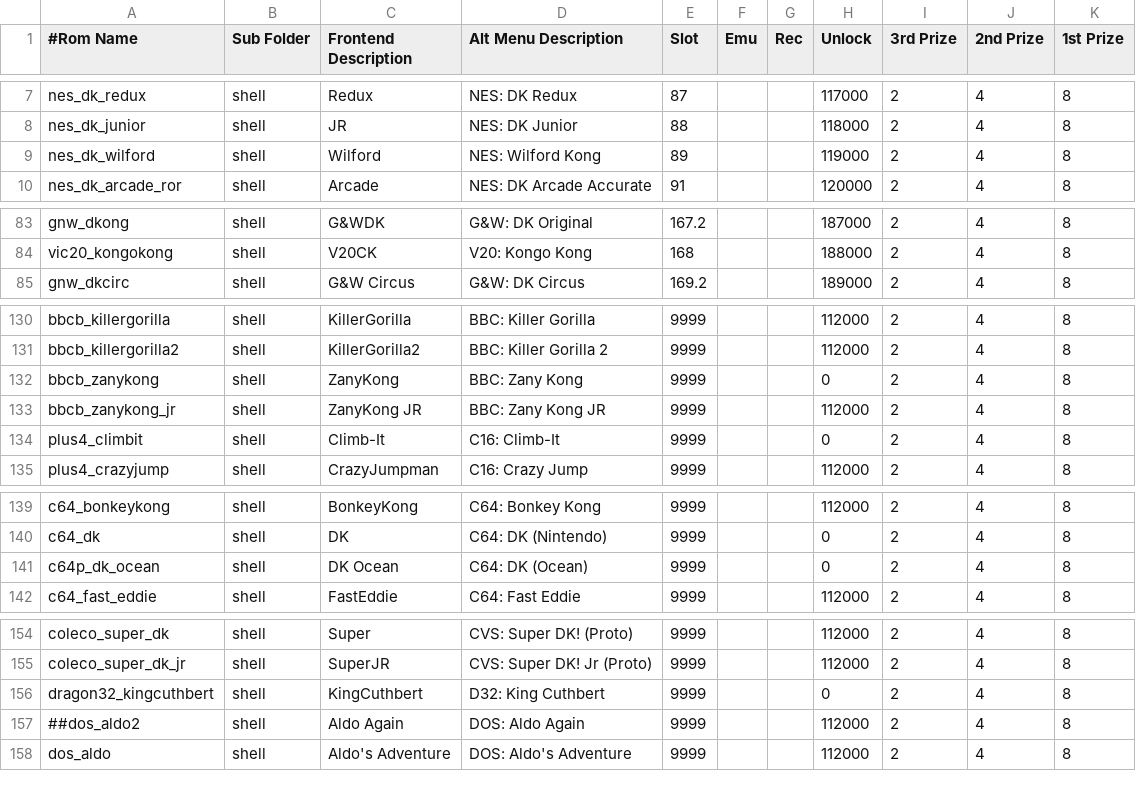
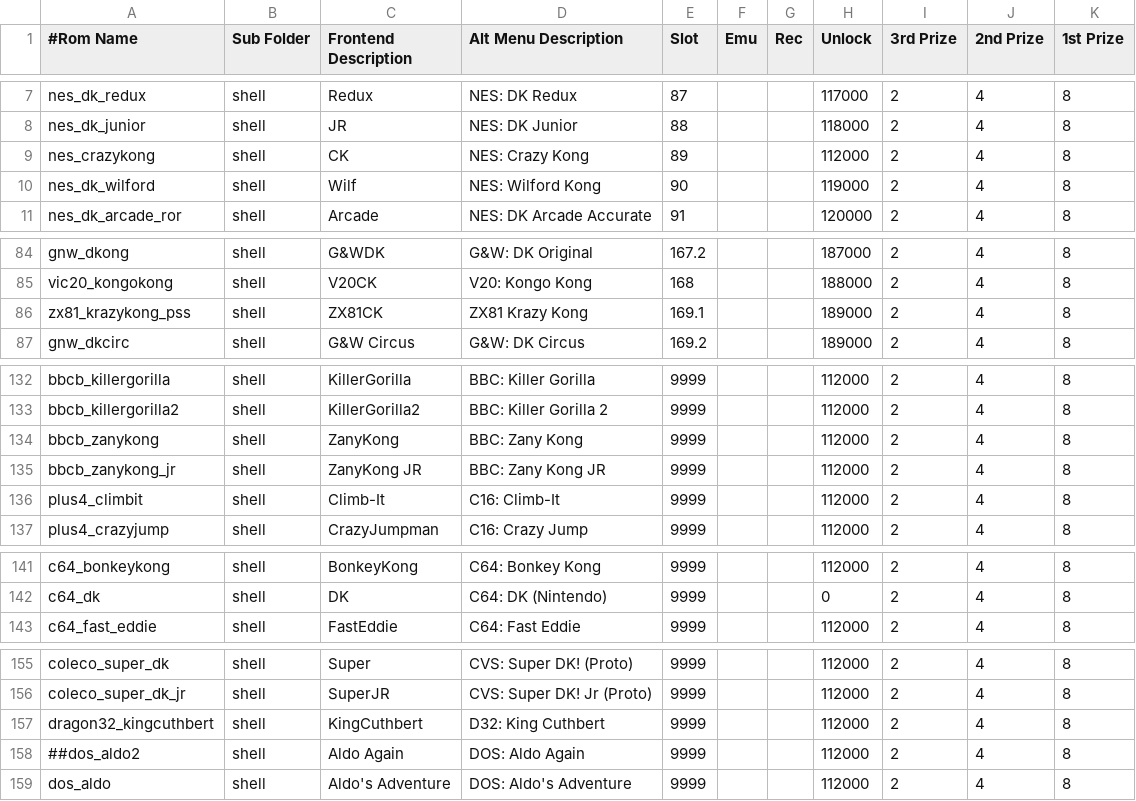
Before and after one commit to 10yard/dkafe, a CSV file: romlist_addon.csv, drawn as a sheet; only a part is shown, gaps mark what is left out; the diff covers the shown part only.

Commit message:
Option to get add-on pack from menu.  Automatic download and install.  x64 Windows only at the moment. Added NES Crazy Kong hack Added ZX81 Crazy Kong - very good for the limited hardware, it scrolls upwards Addex VIC20 Fast Eddie Addex ZX80 Kong - machine not supported in MAME so uses PC emulator

```diff
--- a/romlist_addon.csv
+++ b/romlist_addon.csv
@@ -8,3 +8,4 @@ nes_dk_redux,shell,Redux,NES: DK Redux,87,,,117000,2,4,8
 nes_dk_junior,shell,JR,NES: DK Junior,88,,,118000,2,4,8
-nes_dk_wilford,shell,Wilford,NES: Wilford Kong,89,,,119000,2,4,8
+nes_crazykong,shell,CK,NES: Crazy Kong,89,,,112000,2,4,8
+nes_dk_wilford,shell,Wilf,NES: Wilford Kong,90,,,119000,2,4,8
 nes_dk_arcade_ror,shell,Arcade,NES: DK Arcade Accurate,91,,,120000,2,4,8
@@ -84,2 +85,3 @@ gnw_dkong,shell,G&WDK,G&W: DK Original,167.2,,,187000,2,4,8
 vic20_kongokong,shell,V20CK,V20: Kongo Kong,168,,,188000,2,4,8
+zx81_krazykong_pss,shell,ZX81CK,ZX81 Krazy Kong,169.1,,,189000,2,4,8
 gnw_dkcirc,shell,G&W Circus,G&W: DK Circus,169.2,,,189000,2,4,8
@@ -131,5 +133,5 @@ bbcb_killergorilla,shell,KillerGorilla,BBC: Killer Gorilla,9999,,,112000,2,4,8
 bbcb_killergorilla2,shell,KillerGorilla2,BBC: Killer Gorilla 2,9999,,,112000,2,4,8
-bbcb_zanykong,shell,ZanyKong,BBC: Zany Kong,9999,,,0,2,4,8
+bbcb_zanykong,shell,ZanyKong,BBC: Zany Kong,9999,,,112000,2,4,8
 bbcb_zanykong_jr,shell,ZanyKong JR,BBC: Zany Kong JR,9999,,,112000,2,4,8
-plus4_climbit,shell,Climb-It,C16: Climb-It,9999,,,0,2,4,8
+plus4_climbit,shell,Climb-It,C16: Climb-It,9999,,,112000,2,4,8
 plus4_crazyjump,shell,CrazyJumpman,C16: Crazy Jump,9999,,,112000,2,4,8
@@ -140,3 +142,2 @@ c64_bonkeykong,shell,BonkeyKong,C64: Bonkey Kong,9999,,,112000,2,4,8
 c64_dk,shell,DK,C64: DK (Nintendo),9999,,,0,2,4,8
-c64p_dk_ocean,shell,DK Ocean,C64: DK (Ocean),9999,,,0,2,4,8
 c64_fast_eddie,shell,FastEddie,C64: Fast Eddie,9999,,,112000,2,4,8
@@ -155,3 +156,3 @@ coleco_super_dk,shell,Super,CVS: Super DK! (Proto),9999,,,112000,2,4,8
 coleco_super_dk_jr,shell,SuperJR,CVS: Super DK! Jr (Proto),9999,,,112000,2,4,8
-dragon32_kingcuthbert,shell,KingCuthbert,D32: King Cuthbert,9999,,,0,2,4,8
+dragon32_kingcuthbert,shell,KingCuthbert,D32: King Cuthbert,9999,,,112000,2,4,8
 ##dos_aldo2,shell,Aldo Again,DOS: Aldo Again,9999,,,112000,2,4,8
```
Also changed, not shown: 3 added rows and 9 edited cells elsewhere in this file, 35 other files.
